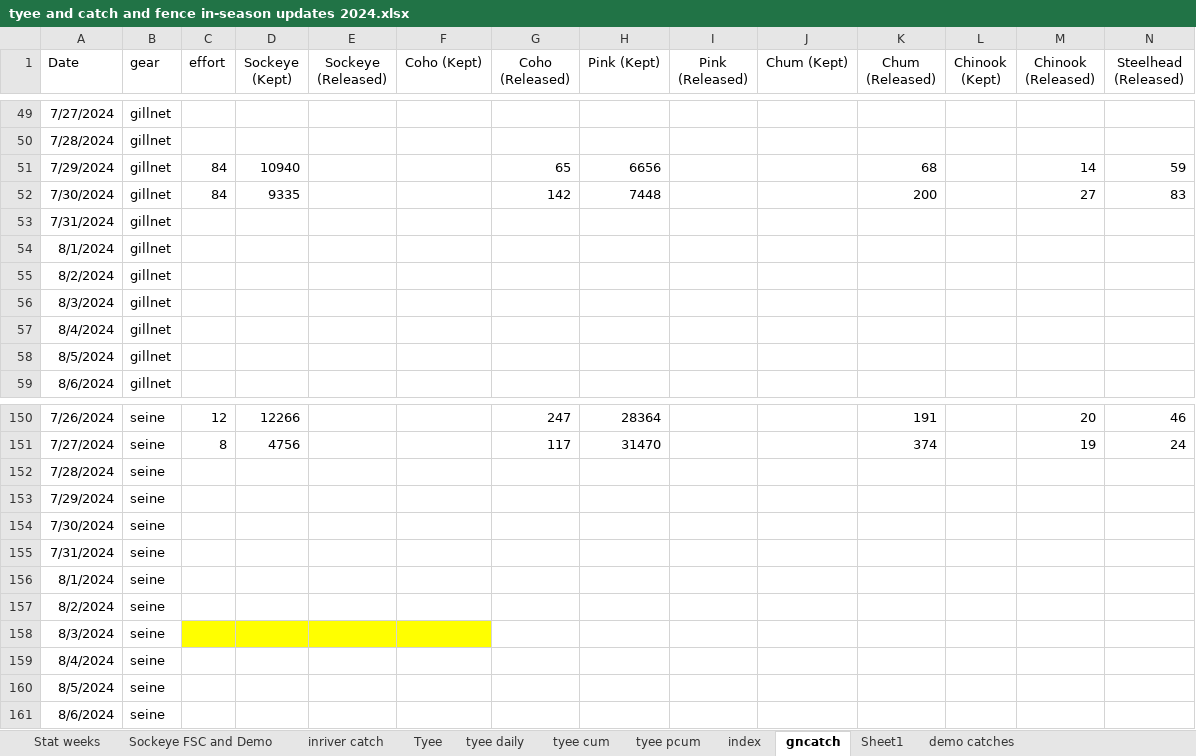
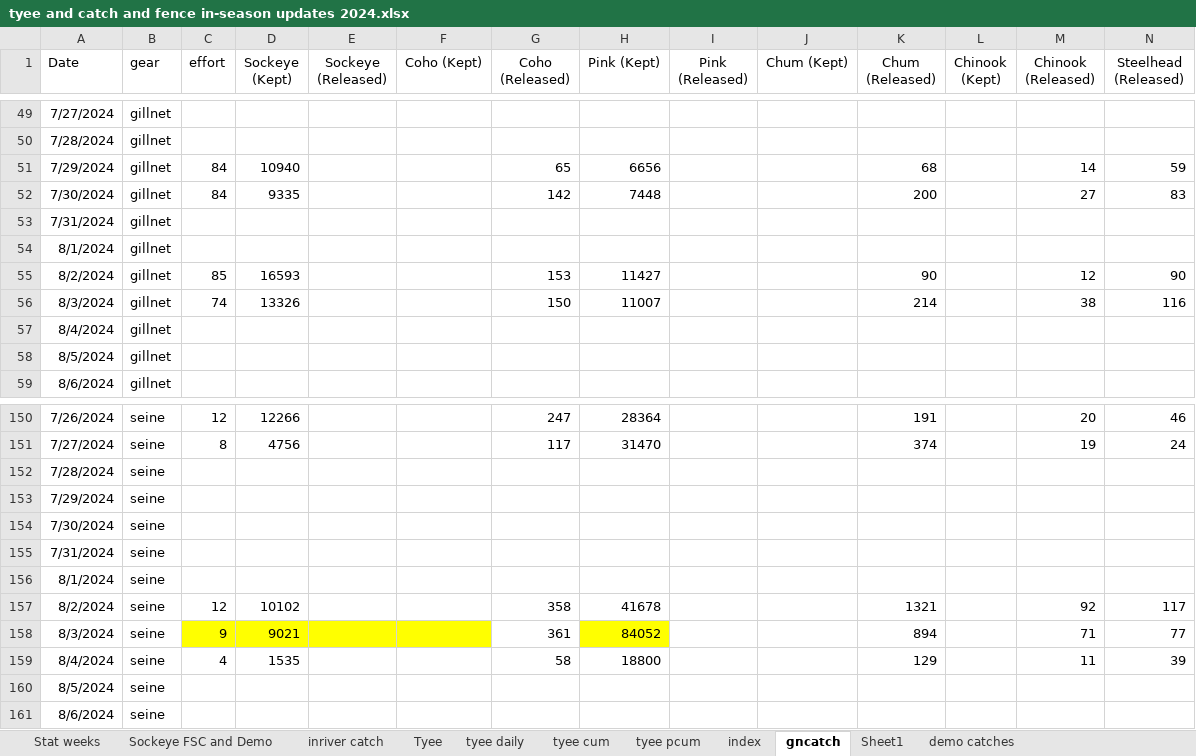
Before and after one commit to Coastland-Research/skeena-salmon-inseason-updates, an Excel workbook: data/tyee and catch and fence in-season updates 2024.xlsx, sheet gncatch, drawn as a sheet; only a part is shown, gaps mark what is left out; values as stored, in another font and other column widths than the file's, no borders; removed rows and columns are numbered as before the commit, all else as after; the diff names each change by its address in the sheet, - before the commit and + after, or states it on an @@ line.

```diff
--- a/data/tyee and catch and fence in-season updates 2024.xlsx (sheet gncatch)
+++ b/data/tyee and catch and fence in-season updates 2024.xlsx (sheet gncatch)
-row 55: 8/2/2024 | gillnet
-row 56: 8/3/2024 | gillnet
+row 55: 8/2/2024 | gillnet | 85 | 16593 |  |  | 153 | 11427 |  |  | 90 |  | 12 | 90
+row 56: 8/3/2024 | gillnet | 74 | 13326 |  |  | 150 | 11007 |  |  | 214 |  | 38 | 116
-row 157: 8/2/2024 | seine
-row 158: 8/3/2024 | seine
-row 159: 8/4/2024 | seine
+row 157: 8/2/2024 | seine | 12 | 10102 |  |  | 358 | 41678 |  |  | 1321 |  | 92 | 117
+row 158: 8/3/2024 | seine | 9 | 9021 |  |  | 361 | 84052 |  |  | 894 |  | 71 | 77
+row 159: 8/4/2024 | seine | 4 | 1535 |  |  | 58 | 18800 |  |  | 129 |  | 11 | 39
```
Also changed, not shown: sheet Tyee, sheet tyee cum, sheet tyee daily, data/babine data 2024.xlsx, data/fisheries openings 2024.xlsx.
